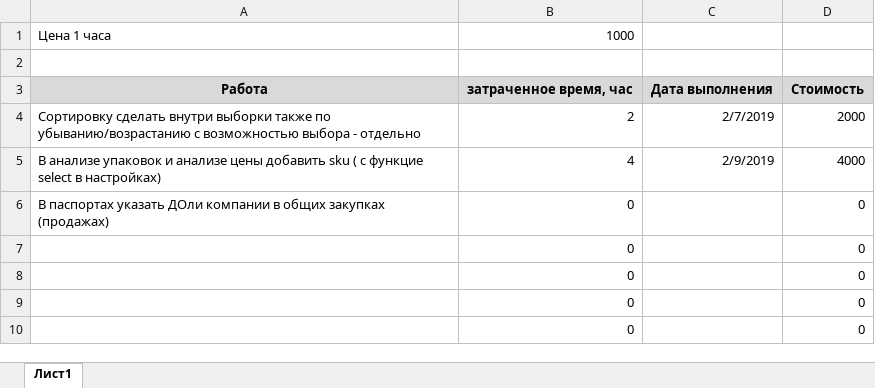
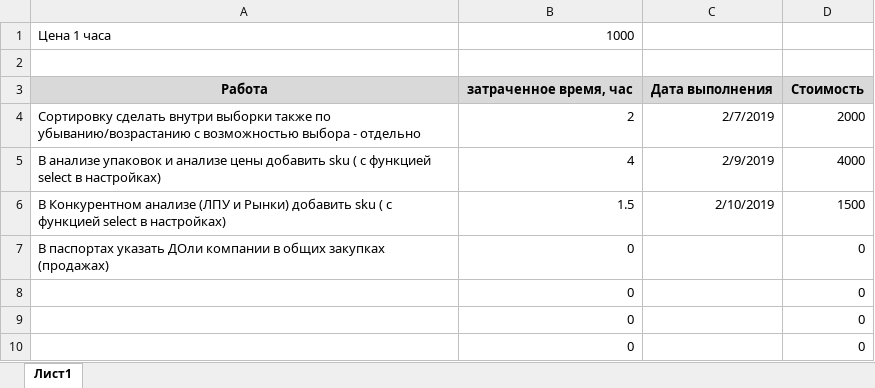
Before and after one commit to mitshel/TakedaAnalitic, an Excel workbook: DOC/Timeline/TimeLine.xlsx, sheet Лист1, drawn as a sheet; only a part is shown; values as stored, in another font and other column widths than the file's, no borders; removed rows and columns are numbered as before the commit, all else as after; the diff names each change by its address in the sheet, - before the commit and + after, or states it on an @@ line.

```diff
--- a/DOC/Timeline/TimeLine.xlsx (sheet Лист1)
+++ b/DOC/Timeline/TimeLine.xlsx (sheet Лист1)
-A5: …( с функцие select в…
+A5: …( с функцией select в…
+row 6: В Конкурентном анализе (ЛПУ и Рынки) добавить sku ( с функцией select в настройках) | 1.5 | 2/10/2019 | 1500
-row 7:  | 0 |  | 0
```
Also changed, not shown: formulas that keep their value, 1 other file.
